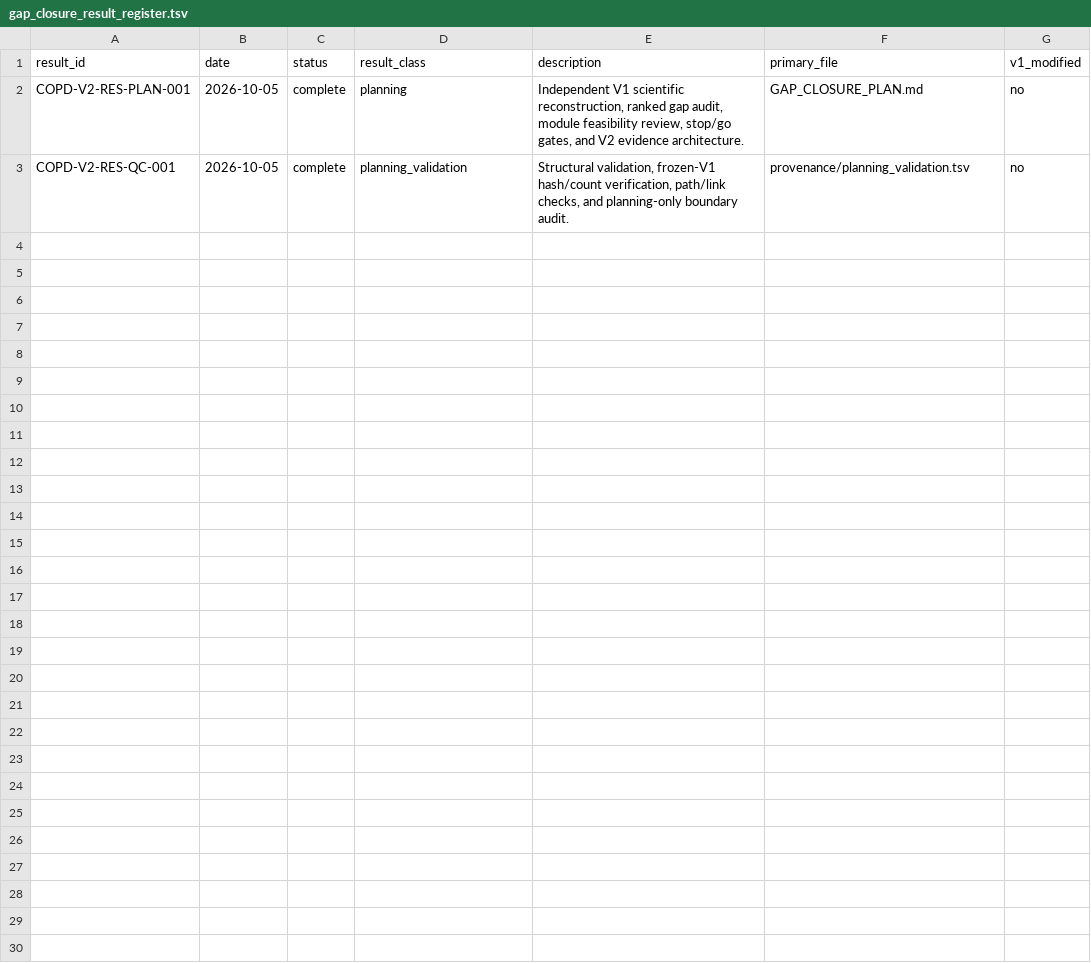
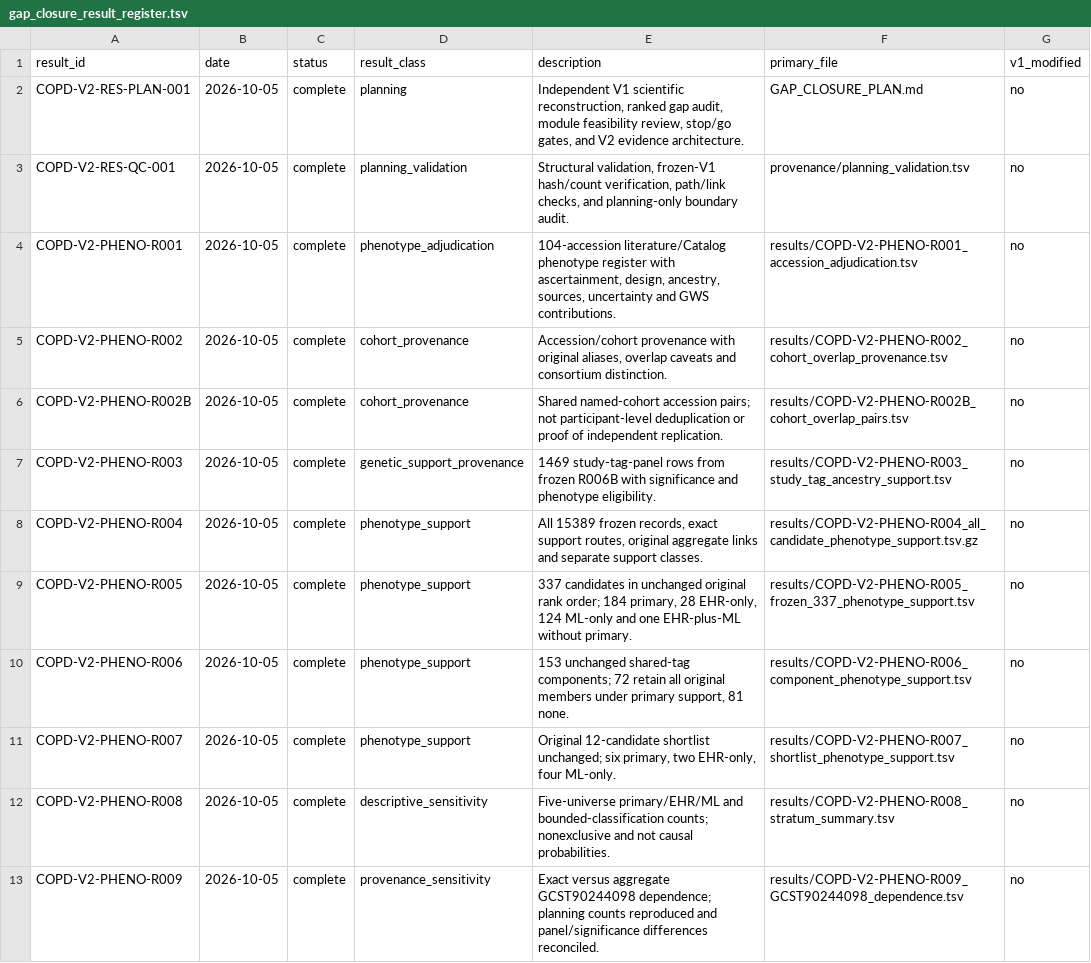
Before and after one commit to yashm4-4/Codex-Manuscript, a TSV file: diseases/COPD/07_gap_closure/gap_closure_result_register.tsv, drawn as a sheet; only a part is shown; the diff covers the shown part only.

Commit message:
Add COPD V2 phenotype robustness analysis

```diff
--- a/diseases/COPD/07_gap_closure/gap_closure_result_register.tsv
+++ b/diseases/COPD/07_gap_closure/gap_closure_result_register.tsv
@@ -3 +3,11 @@ COPD-V2-RES-PLAN-001	2026-10-05	complete	planning	Independent V1 scientific reco
 COPD-V2-RES-QC-001	2026-10-05	complete	planning_validation	Structural validation, frozen-V1 hash/count verification, path/link checks, and planning-only boundary audit.	provenance/planning_validation.tsv	no
+COPD-V2-PHENO-R001	2026-10-05	complete	phenotype_adjudication	104-accession literature/Catalog phenotype register with ascertainment, design, ancestry, sources, uncertainty and GWS contributions.	results/COPD-V2-PHENO-R001_accession_adjudication.tsv	no
+COPD-V2-PHENO-R002	2026-10-05	complete	cohort_provenance	Accession/cohort provenance with original aliases, overlap caveats and consortium distinction.	results/COPD-V2-PHENO-R002_cohort_overlap_provenance.tsv	no
+COPD-V2-PHENO-R002B	2026-10-05	complete	cohort_provenance	Shared named-cohort accession pairs; not participant-level deduplication or proof of independent replication.	results/COPD-V2-PHENO-R002B_cohort_overlap_pairs.tsv	no
+COPD-V2-PHENO-R003	2026-10-05	complete	genetic_support_provenance	1469 study-tag-panel rows from frozen R006B with significance and phenotype eligibility.	results/COPD-V2-PHENO-R003_study_tag_ancestry_support.tsv	no
+COPD-V2-PHENO-R004	2026-10-05	complete	phenotype_support	All 15389 frozen records, exact support routes, original aggregate links and separate support classes.	results/COPD-V2-PHENO-R004_all_candidate_phenotype_support.tsv.gz	no
+COPD-V2-PHENO-R005	2026-10-05	complete	phenotype_support	337 candidates in unchanged original rank order; 184 primary, 28 EHR-only, 124 ML-only and one EHR-plus-ML without primary.	results/COPD-V2-PHENO-R005_frozen_337_phenotype_support.tsv	no
+COPD-V2-PHENO-R006	2026-10-05	complete	phenotype_support	153 unchanged shared-tag components; 72 retain all original members under primary support, 81 none.	results/COPD-V2-PHENO-R006_component_phenotype_support.tsv	no
+COPD-V2-PHENO-R007	2026-10-05	complete	phenotype_support	Original 12-candidate shortlist unchanged; six primary, two EHR-only, four ML-only.	results/COPD-V2-PHENO-R007_shortlist_phenotype_support.tsv	no
+COPD-V2-PHENO-R008	2026-10-05	complete	descriptive_sensitivity	Five-universe primary/EHR/ML and bounded-classification counts; nonexclusive and not causal probabilities.	results/COPD-V2-PHENO-R008_stratum_summary.tsv	no
+COPD-V2-PHENO-R009	2026-10-05	complete	provenance_sensitivity	Exact versus aggregate GCST90244098 dependence; planning counts reproduced and panel/significance differences reconciled.	results/COPD-V2-PHENO-R009_GCST90244098_dependence.tsv	no
```
Also changed, not shown: 10 added rows elsewhere in this file, diseases/COPD/07_gap_closure/activity_log.tsv, diseases/COPD/07_gap_closure/gap_closure_decision_register.tsv, 36 other files.
